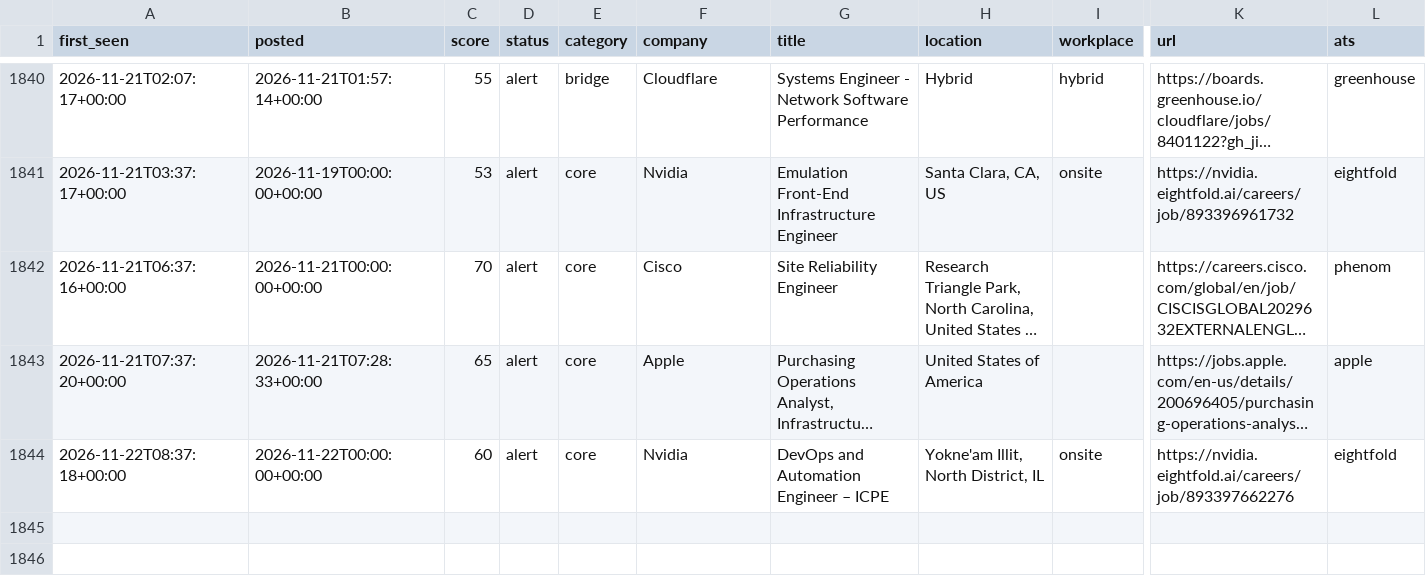
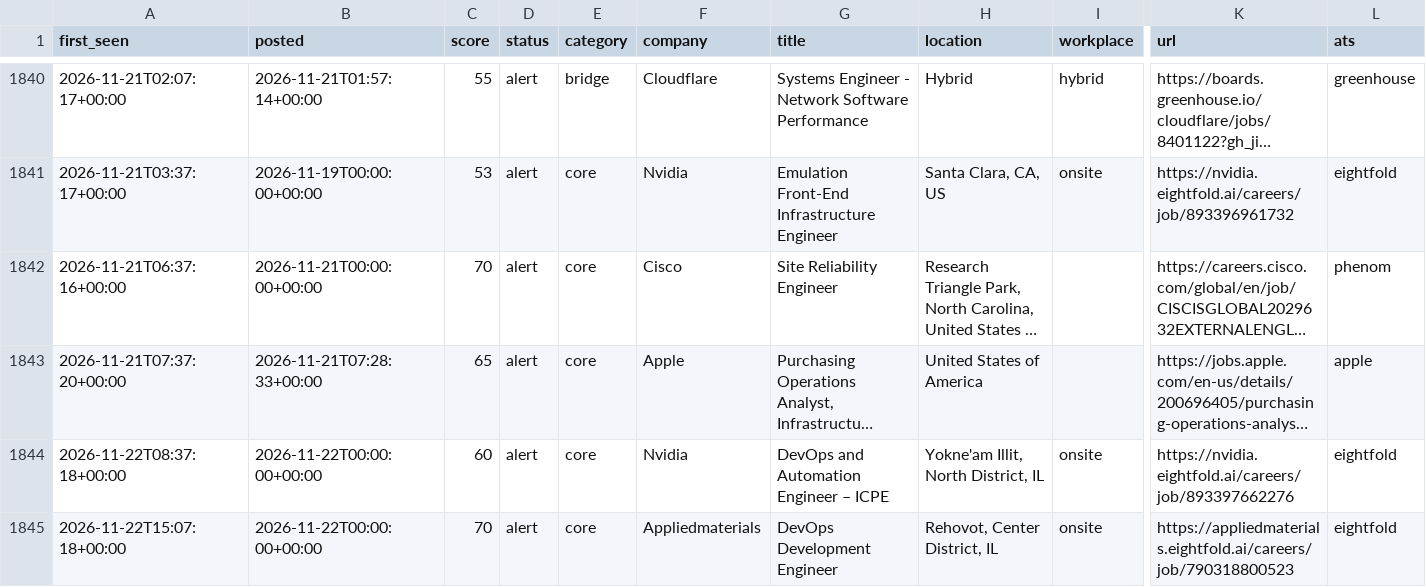
Before and after one commit to chandrakodali/job-radar, a CSV file: data/matches.csv, drawn as a sheet; only a part is shown, gaps mark what is left out; long unchanged cells end in …; rows hold the shown columns only; the diff names each change by its address in the sheet, - before the commit and + after, or states it on an @@ line.

```diff
--- a/data/matches.csv
+++ b/data/matches.csv
+row 1845: 2026-11-22T15:07:18+00:00 | 2026-11-22T00:00:00+00:00 | 70 | alert | core | Appliedmaterials | DevOps Development Engineer | Rehovot, Center District, IL | onsite | https://appliedmaterials.eightfold.ai/careers/job/790318800523 | eightfold
```
Also changed, not shown: 3 other files.
